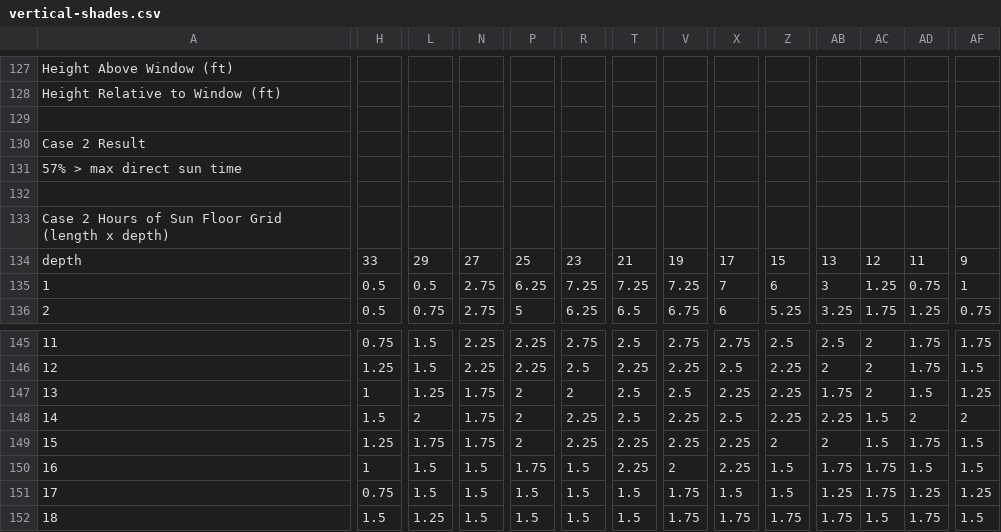
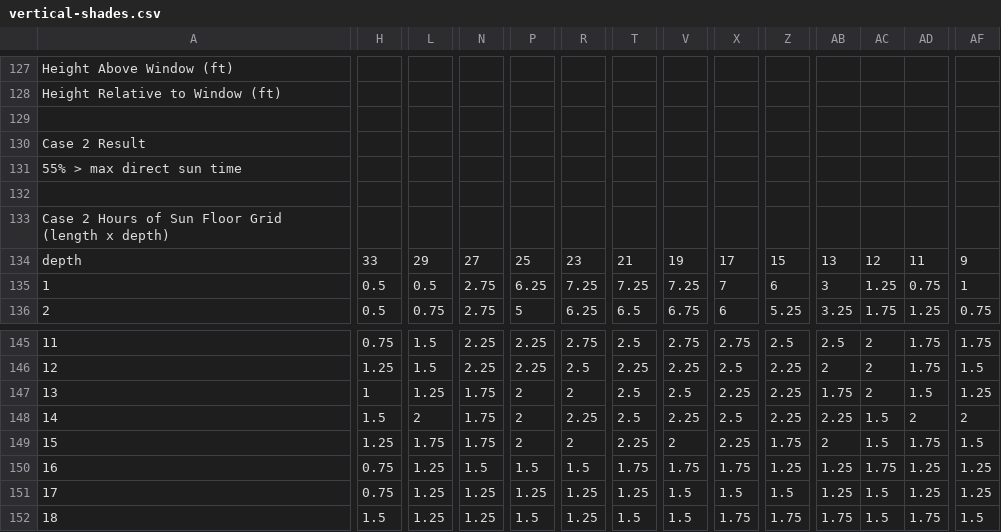
Before and after one commit to Payette/Solar-Comfort-Tool, a CSV file: regression-gold/vertical-shades.csv, drawn as a sheet; only a part is shown, gaps mark what is left out; the diff covers the shown part only; the diff names each change by its address in the sheet, - before the commit and + after, or states it on an @@ line.

```diff
--- a/regression-gold/vertical-shades.csv
+++ b/regression-gold/vertical-shades.csv
@@ column A renumbered in row 131 @@
-R149: 2.25
+R149: 2
-V149: 2.25
+V149: 2
-Z149: 2
+Z149: 1.75
-H150: 1
+H150: 0.75
-L150:L151: 1.5
+L150:L151: 1.25
-P150: 1.75
+P150: 1.5
-T150: 2.25
+T150: 1.75
-V150: 2
+V150: 1.75
-X150: 2.25
+X150: 1.75
-Z150: 1.5
+Z150: 1.25
-AB150: 1.75
+AB150: 1.25
-AD150: 1.5
+AD150: 1.25
-AF150: 1.5
+AF150: 1.25
-N151:N152: 1.5
+N151:N152: 1.25
-P151: 1.5
+P151: 1.25
-R151:R152: 1.5
+R151:R152: 1.25
-T151: 1.5
+T151: 1.25
-V151:V152: 1.75
+V151:V152: 1.5
-AC151: 1.75
+AC151: 1.5
```
Also changed, not shown: 102 edited cells elsewhere in this file, regression-gold/horizontal-vertical-shades.csv, 5 other files.
